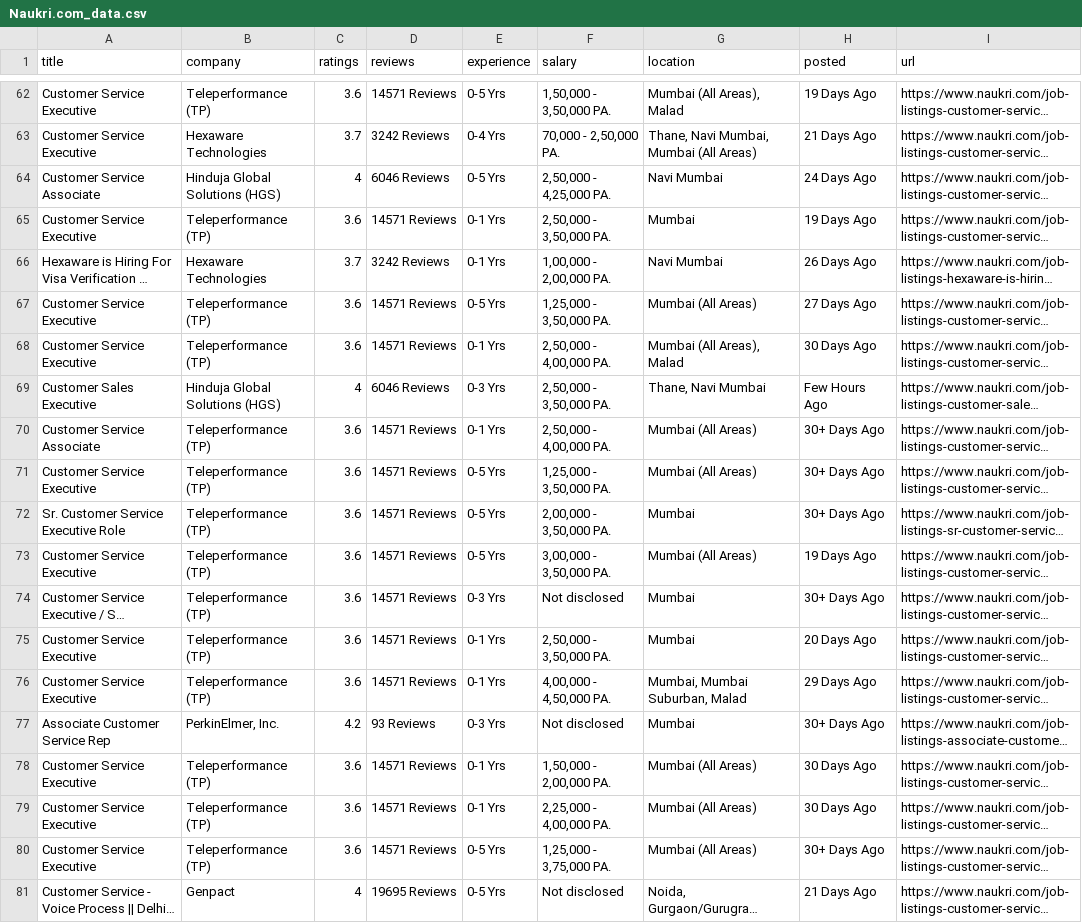
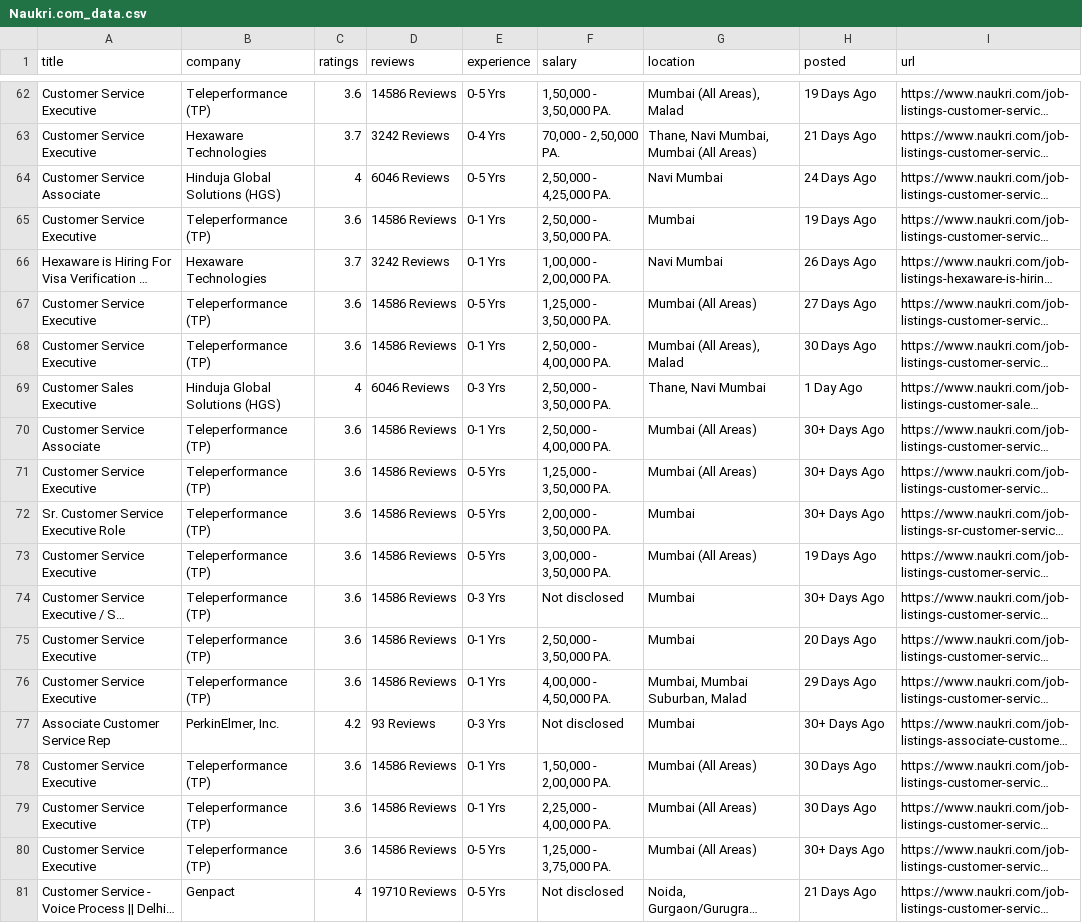
Before and after one commit to AsimAhmedSiddiquii/JobAiD-Entwicklera, a CSV file: scrap code/Naukri.com_data.csv, drawn as a sheet; only a part is shown, gaps mark what is left out; long unchanged cells end in …; the diff covers the shown part only; the diff names each change by its address in the sheet, - before the commit and + after, or states it on an @@ line.

```diff
--- a/scrap code/Naukri.com_data.csv
+++ b/scrap code/Naukri.com_data.csv
-D62 (reviews): 14571 Reviews
+D62 (reviews): 14586 Reviews
-D65 (reviews): 14571 Reviews
+D65 (reviews): 14586 Reviews
-D67:D68 (reviews): 14571 Reviews
+D67:D68 (reviews): 14586 Reviews
-H69 (posted): Few Hours Ago
+H69 (posted): 1 Day Ago
-D70:D76 (reviews): 14571 Reviews
+D70:D76 (reviews): 14586 Reviews
-D78:D80 (reviews): 14571 Reviews
+D78:D80 (reviews): 14586 Reviews
-D81 (reviews): 19695 Reviews
+D81 (reviews): 19710 Reviews
```
Also changed, not shown: 37 edited cells elsewhere in this file, 8 other files.
